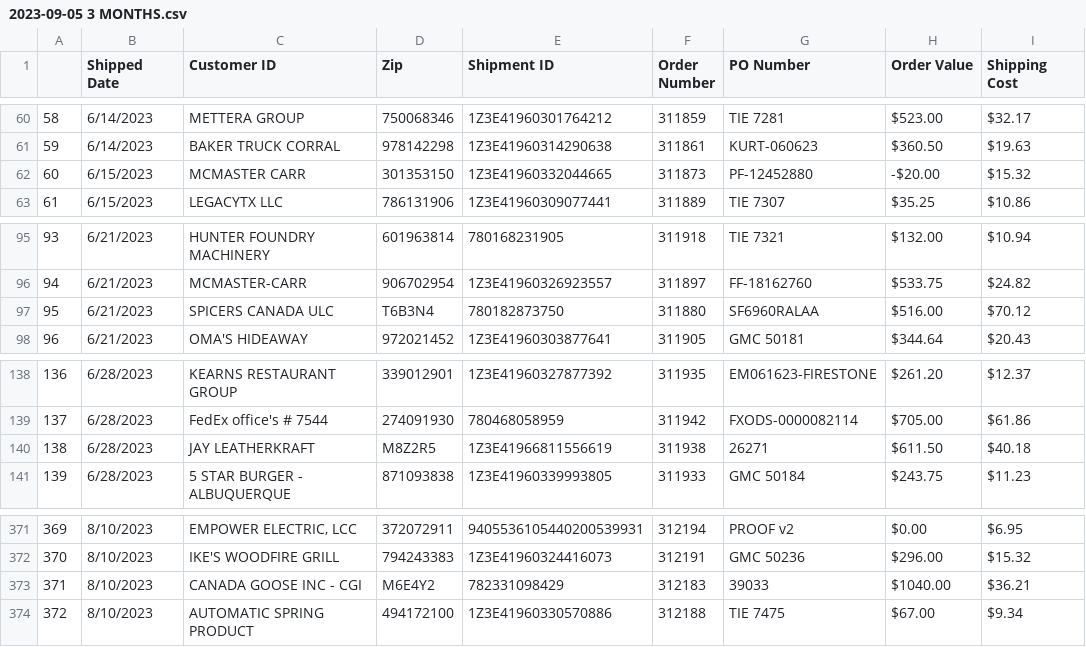
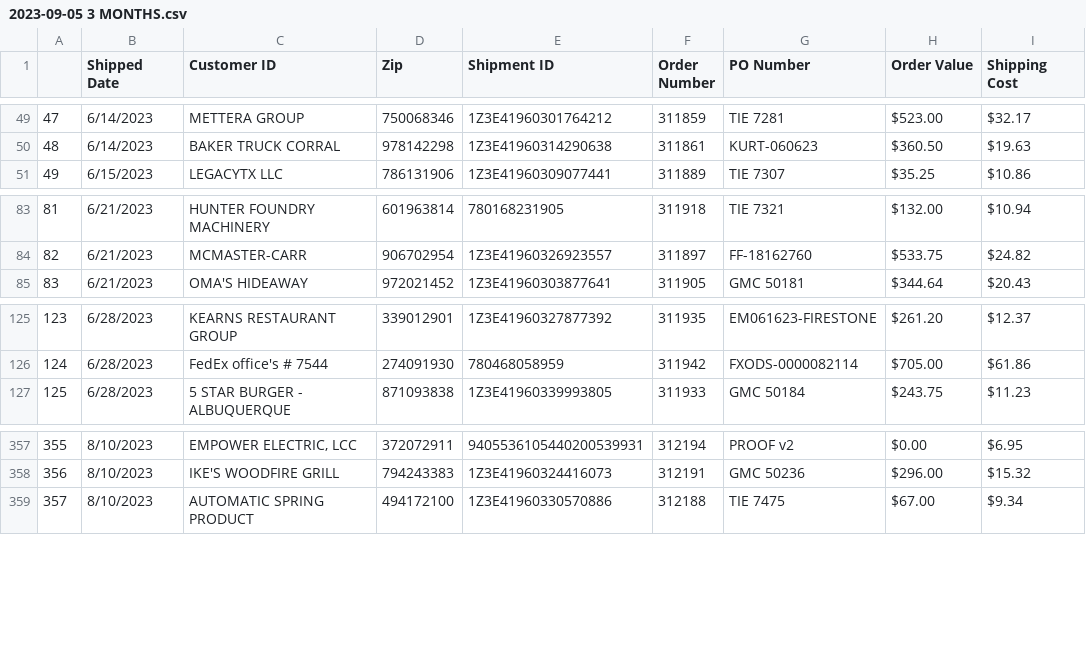
Before and after one commit to smcgovern2/PDF-to-CSV, a CSV file: Results/2023-09-05 3 MONTHS.csv, drawn as a sheet; only a part is shown, gaps mark what is left out; the diff covers the shown part only; the diff names each change by its address in the sheet, - before the commit and + after, or states it on an @@ line.

```diff
--- a/Results/2023-09-05 3 MONTHS.csv
+++ b/Results/2023-09-05 3 MONTHS.csv
@@ column A renumbered from row 7 down @@
-row 62: 60 | 6/15/2023 | MCMASTER CARR | 301353150 | 1Z3E41960332044665 | 311873 | PF-12452880 | -$20.00 | $15.32
-row 97: 95 | 6/21/2023 | SPICERS CANADA ULC | T6B3N4 | 780182873750 | 311880 | SF6960RALAA | $516.00 | $70.12
-row 140: 138 | 6/28/2023 | JAY LEATHERKRAFT | M8Z2R5 | 1Z3E41966811556619 | 311938 | 26271 | $611.50 | $40.18
-row 373: 371 | 8/10/2023 | CANADA GOOSE INC - CGI | M6E4Y2 | 782331098429 | 312183 | 39033 | $1040.00 | $36.21
```
Also changed, not shown: 11 removed rows elsewhere in this file, 3 other files.
